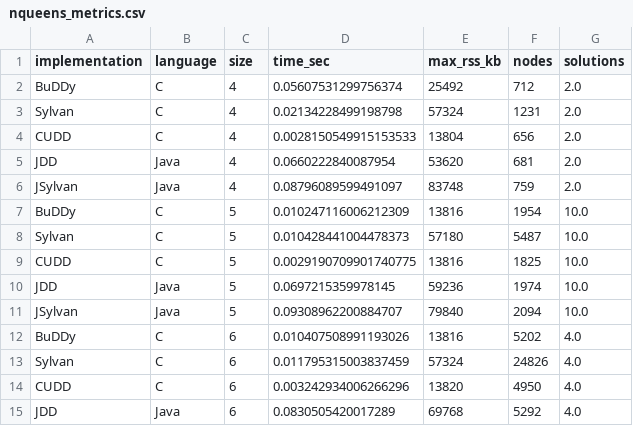
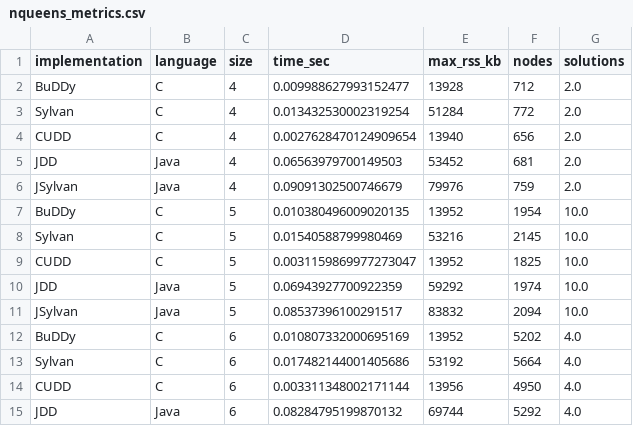
Before and after one commit to Augists/nqueensBenchmarkDDs, a CSV file: results/nqueens_metrics.csv, drawn as a sheet; only a part is shown; the diff covers the shown part only.

Commit message:
feat(nqueens): update new light version of nqueens in sylvan

```diff
--- a/results/nqueens_metrics.csv
+++ b/results/nqueens_metrics.csv
@@ -1,15 +1,15 @@
 implementation,language,size,time_sec,max_rss_kb,nodes,solutions
-BuDDy,C,4,0.05607531299756374,25492,712,2.0
-Sylvan,C,4,0.02134228499198798,57324,1231,2.0
-CUDD,C,4,0.0028150549915153533,13804,656,2.0
-JDD,Java,4,0.0660222840087954,53620,681,2.0
-JSylvan,Java,4,0.08796089599491097,83748,759,2.0
-BuDDy,C,5,0.010247116006212309,13816,1954,10.0
-Sylvan,C,5,0.010428441004478373,57180,5487,10.0
-CUDD,C,5,0.0029190709901740775,13816,1825,10.0
-JDD,Java,5,0.0697215359978145,59236,1974,10.0
-JSylvan,Java,5,0.09308962200884707,79840,2094,10.0
-BuDDy,C,6,0.010407508991193026,13816,5202,4.0
-Sylvan,C,6,0.011795315003837459,57324,24826,4.0
-CUDD,C,6,0.003242934006266296,13820,4950,4.0
-JDD,Java,6,0.0830505420017289,69768,5292,4.0
+BuDDy,C,4,0.009988627993152477,13928,712,2.0
+Sylvan,C,4,0.013432530002319254,51284,772,2.0
+CUDD,C,4,0.0027628470124909654,13940,656,2.0
+JDD,Java,4,0.06563979700149503,53452,681,2.0
+JSylvan,Java,4,0.09091302500746679,79976,759,2.0
+BuDDy,C,5,0.010380496009020135,13952,1954,10.0
+Sylvan,C,5,0.01540588799980469,53216,2145,10.0
+CUDD,C,5,0.0031159869977273047,13952,1825,10.0
+JDD,Java,5,0.06943927700922359,59292,1974,10.0
+JSylvan,Java,5,0.08537396100291517,83832,2094,10.0
+BuDDy,C,6,0.010807332000695169,13952,5202,4.0
+Sylvan,C,6,0.017482144001405686,53192,5664,4.0
+CUDD,C,6,0.003311348002171144,13956,4950,4.0
+JDD,Java,6,0.08284795199870132,69744,5292,4.0
```
Also changed, not shown: 71 edited cells elsewhere in this file, 2 other files.
